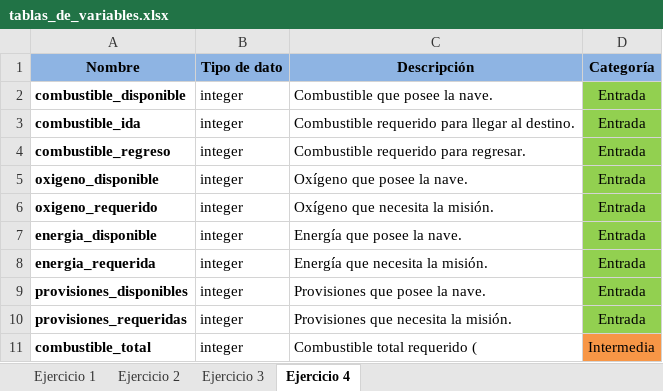
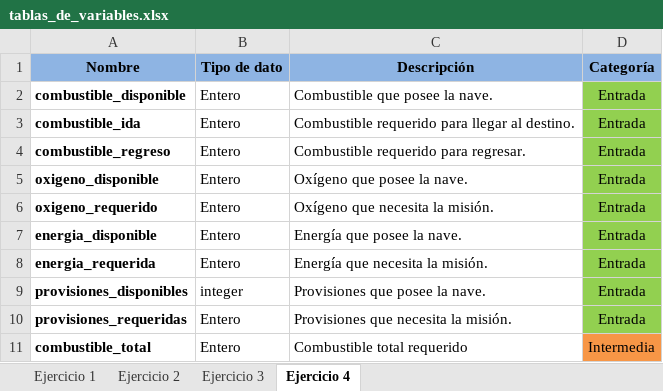
Before and after one commit to jmendezcan-dev/avance_proyecto, an Excel workbook: tablas_de_variables.xlsx, sheet Ejercicio 4, drawn as a sheet; values as stored, in another font and other column widths than the file's, no borders; the diff names each change by its address in the sheet, - before the commit and + after, or states it on an @@ line.

```diff
--- a/tablas_de_variables.xlsx (sheet Ejercicio 4)
+++ b/tablas_de_variables.xlsx (sheet Ejercicio 4)
-B2:B8 (Tipo de dato): integer
+B2:B8 (Tipo de dato): Entero
-B10:B11 (Tipo de dato): integer
+B10:B11 (Tipo de dato): Entero
-C11 (Descripción): Combustible total requerido (
+C11 (Descripción): Combustible total requerido
```
Also changed, not shown: sheet Ejercicio 1, sheet Ejercicio 2, sheet Ejercicio 3, 1 other file.
